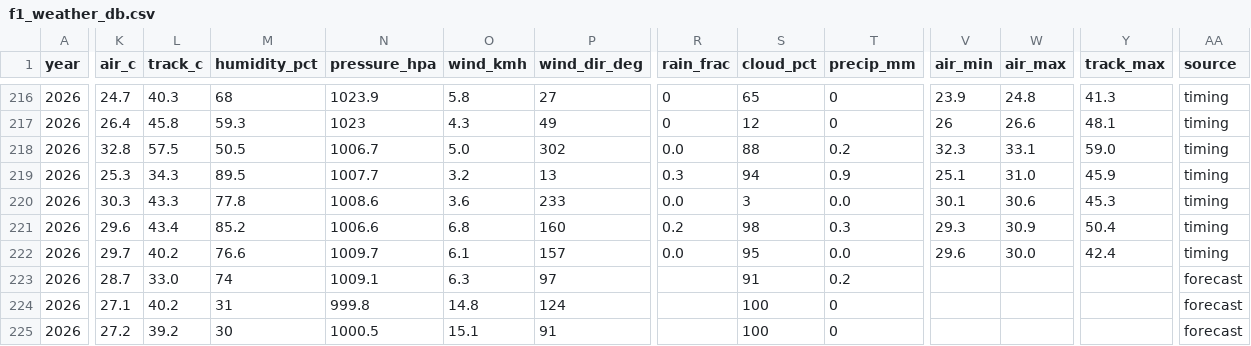
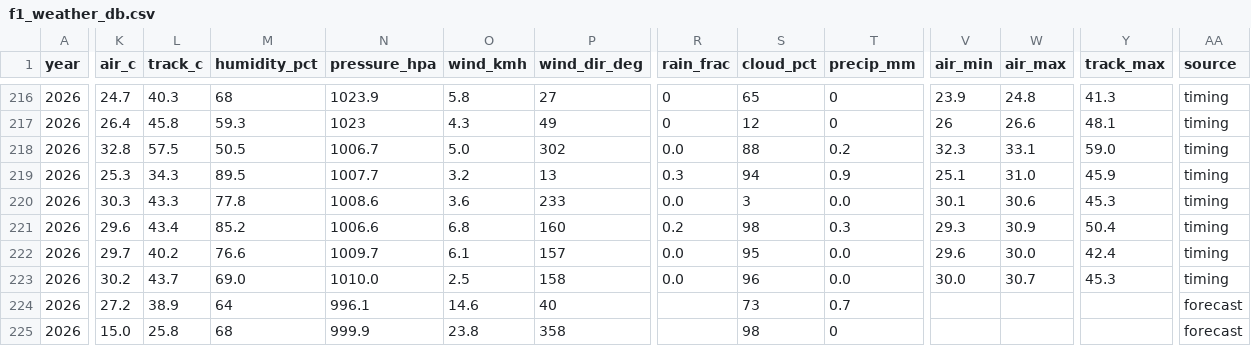
Before and after one commit to hammerwork/F1TrueConditions, a CSV file: data/f1_weather_db.csv, drawn as a sheet; only a part is shown, gaps mark what is left out; the diff covers the shown part only; the diff names each change by its address in the sheet, - before the commit and + after, or states it on an @@ line.

```diff
--- a/data/f1_weather_db.csv
+++ b/data/f1_weather_db.csv
-K223 (air_c): 28.7
+K223 (air_c): 30.2
-L223 (track_c): 33.0
+L223 (track_c): 43.7
-M223 (humidity_pct): 74
+M223 (humidity_pct): 69.0
-N223 (pressure_hpa): 1009.1
+N223 (pressure_hpa): 1010.0
-O223 (wind_kmh): 6.3
+O223 (wind_kmh): 2.5
-P223 (wind_dir_deg): 97
+P223 (wind_dir_deg): 158
-R223 (rain_frac): (empty)
+R223 (rain_frac): 0.0
-S223 (cloud_pct): 91
+S223 (cloud_pct): 96
-T223 (precip_mm): 0.2
+T223 (precip_mm): 0.0
-V223 (air_min): (empty)
+V223 (air_min): 30.0
-W223 (air_max): (empty)
+W223 (air_max): 30.7
-Y223 (track_max): (empty)
+Y223 (track_max): 45.3
-AA223 (source): forecast
+AA223 (source): timing
-K224 (air_c): 27.1
+K224 (air_c): 27.2
-L224 (track_c): 40.2
+L224 (track_c): 38.9
-M224 (humidity_pct): 31
+M224 (humidity_pct): 64
-N224 (pressure_hpa): 999.8
+N224 (pressure_hpa): 996.1
-O224 (wind_kmh): 14.8
+O224 (wind_kmh): 14.6
-P224 (wind_dir_deg): 124
+P224 (wind_dir_deg): 40
-S224 (cloud_pct): 100
+S224 (cloud_pct): 73
-T224 (precip_mm): 0
+T224 (precip_mm): 0.7
-K225 (air_c): 27.2
+K225 (air_c): 15.0
-L225 (track_c): 39.2
+L225 (track_c): 25.8
-M225 (humidity_pct): 30
+M225 (humidity_pct): 68
-N225 (pressure_hpa): 1000.5
+N225 (pressure_hpa): 999.9
-O225 (wind_kmh): 15.1
+O225 (wind_kmh): 23.8
-P225 (wind_dir_deg): 91
+P225 (wind_dir_deg): 358
-S225 (cloud_pct): 100
+S225 (cloud_pct): 98
```
Also changed, not shown: 1 edited cell elsewhere in this file, data/f1_weather_segments.csv.
